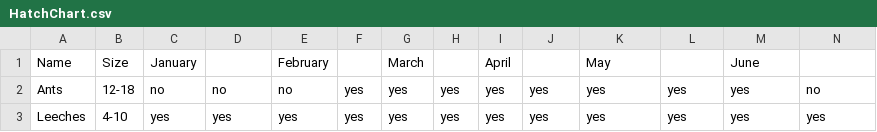
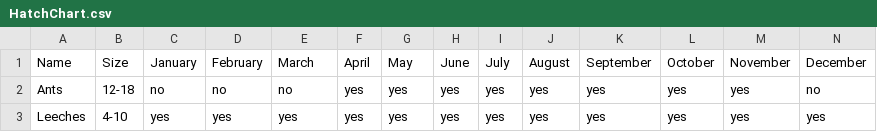
Before and after one commit to jvangaalen/FlyFishingApp, a CSV file: FlyFishingApp/HatchChart.csv, drawn as a sheet; only a part is shown; removed rows and columns are numbered as before the commit, all else as after; rows hold the shown columns only; the diff names each change by its address in the sheet, - before the commit and + after, or states it on an @@ line.

```diff
--- a/FlyFishingApp/HatchChart.csv
+++ b/FlyFishingApp/HatchChart.csv
-row 1: Name | Size | January |  | February |  | March |  | April |  | May |  | June
+row 1: Name | Size | January | February | March | April | May | June | July | August | September | October | November | December
```
Also changed, not shown: 3 other files.
